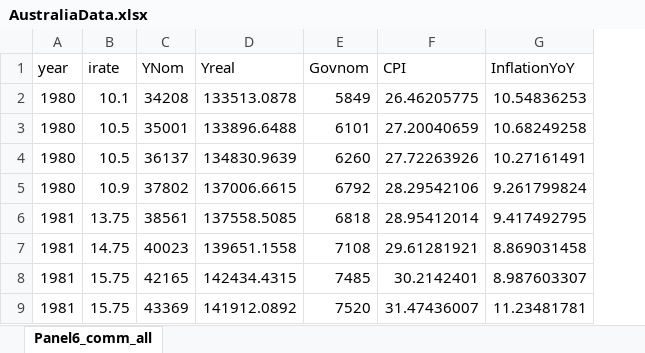
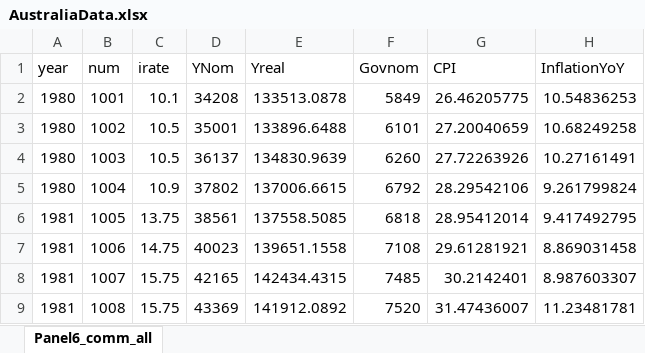
Before and after one commit to allezgavin/panelSVAR, an Excel workbook: AustraliaData.xlsx, sheet Panel6_comm_all, drawn as a sheet; only a part is shown; values as stored, in another font and other column widths than the file's, no borders; charts and pictures not drawn; the diff names each change by its address in the sheet, - before the commit and + after, or states it on an @@ line.

```diff
--- a/AustraliaData.xlsx (sheet Panel6_comm_all)
+++ b/AustraliaData.xlsx (sheet Panel6_comm_all)
+column B (num), rows 2-9: 1001 | 1002 | 1003 | 1004 | 1005 | 1006 | 1007 | 1008
```
Also changed, not shown: formulas that keep their value, charts or pictures, 6 other files.
